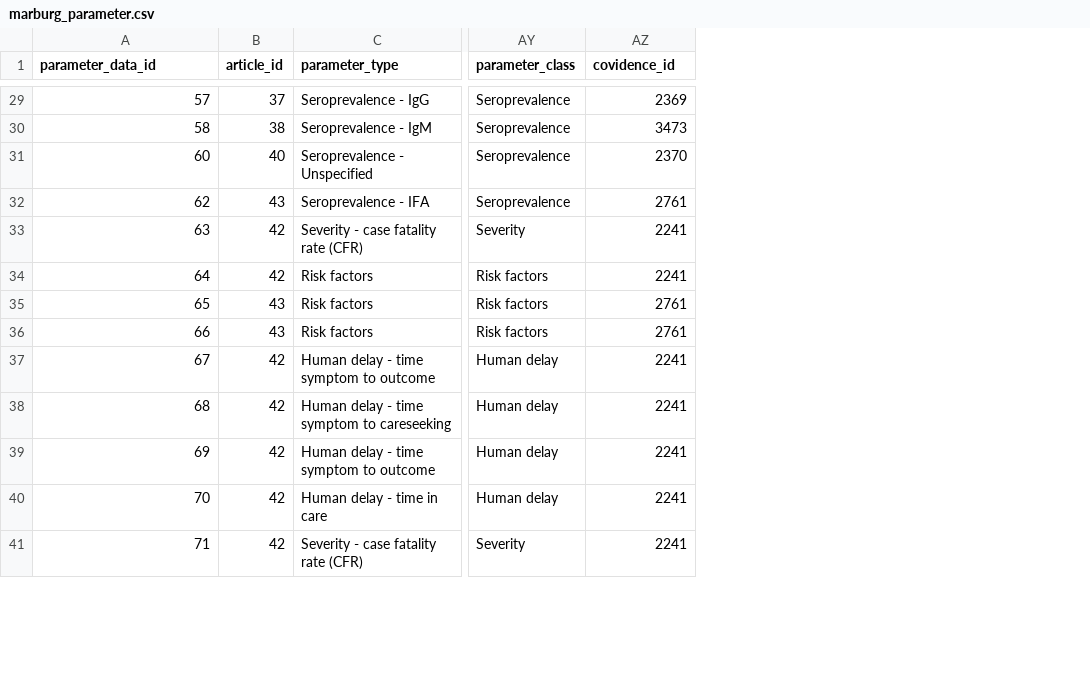
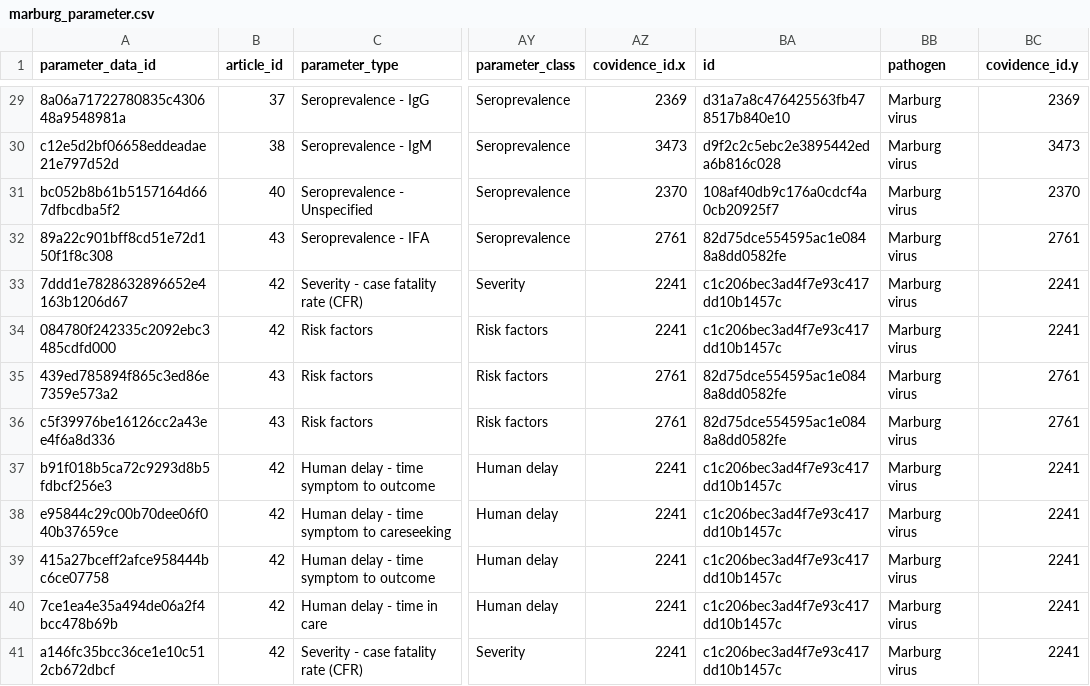
Before and after one commit to mrc-ide/epireview, a CSV file: inst/extdata/marburg_parameter.csv, drawn as a sheet; only a part is shown, gaps mark what is left out; the diff covers the shown part only; the diff names each change by its address in the sheet, - before the commit and + after, or states it on an @@ line.

Commit message:
Added id column to marburg files

```diff
--- a/inst/extdata/marburg_parameter.csv
+++ b/inst/extdata/marburg_parameter.csv
+column BA (id), rows 29-41: d31a7a8c476425563fb478517b840e10 | d9f2c2c5ebc2e3895442eda6b816c028 | 108af40db9c176a0cdcf4a0cb20925f7 | 82d75dce554595ac1e0848a8dd0582fe | c1c206bec3ad4f7e93c417dd10b1457c | c1c206bec3ad4f7e93c417dd10b1457c | 82d75dce554595ac1e0848a8dd0582fe | 82d75dce554595ac1e0848a8dd0582fe | c1c206bec3ad4f7e93c417dd10b1457c | c1c206bec3ad4f7e93c417dd10b1457c | c1c206bec3ad4f7e93c417dd10b1457c | c1c206bec3ad4f7e93c417dd10b1457c | c1c206bec3ad4f7e93c417dd10b1457c
+column BB (pathogen), rows 29-41: all Marburg virus
+column BC (covidence_id.y), rows 29-41: 2369 | 3473 | 2370 | 2761 | 2241 | 2241 | 2761 | 2761 | 2241 | 2241 | 2241 | 2241 | 2241
-AZ1: covidence_id
+AZ1: covidence_id.x
-A29 (parameter_data_id): 57
+A29 (parameter_data_id): 8a06a71722780835c430648a9548981a
-A30 (parameter_data_id): 58
+A30 (parameter_data_id): c12e5d2bf06658eddeadae21e797d52d
-A31 (parameter_data_id): 60
+A31 (parameter_data_id): bc052b8b61b5157164d667dfbcdba5f2
-A32 (parameter_data_id): 62
+A32 (parameter_data_id): 89a22c901bff8cd51e72d150f1f8c308
-A33 (parameter_data_id): 63
+A33 (parameter_data_id): 7ddd1e7828632896652e4163b1206d67
-A34 (parameter_data_id): 64
+A34 (parameter_data_id): 084780f242335c2092ebc3485cdfd000
-A35 (parameter_data_id): 65
+A35 (parameter_data_id): 439ed785894f865c3ed86e7359e573a2
-A36 (parameter_data_id): 66
+A36 (parameter_data_id): c5f39976be16126cc2a43ee4f6a8d336
-A37 (parameter_data_id): 67
+A37 (parameter_data_id): b91f018b5ca72c9293d8b5fdbcf256e3
-A38 (parameter_data_id): 68
+A38 (parameter_data_id): e95844c29c00b70dee06f040b37659ce
-A39 (parameter_data_id): 69
+A39 (parameter_data_id): 415a27bceff2afce958444bc6ce07758
-A40 (parameter_data_id): 70
+A40 (parameter_data_id): 7ce1ea4e35a494de06a2f4bcc478b69b
-A41 (parameter_data_id): 71
+A41 (parameter_data_id): a146fc35bcc36ce1e10c512cb672dbcf
```
Also changed, not shown: 66 edited cells elsewhere in this file, inst/extdata/marburg_article.csv, inst/extdata/marburg_model.csv, 13 other files.
